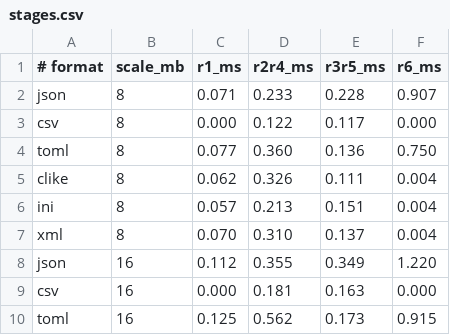
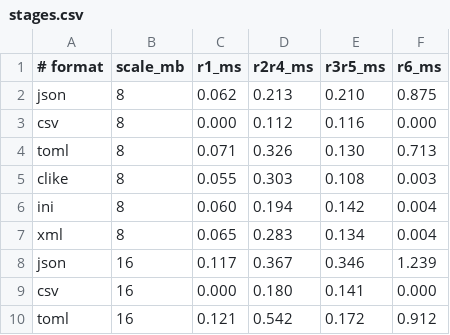
Before and after one commit to DvdBr3o/pars, a CSV file: paper/plots/data/stages.csv, drawn as a sheet; only a part is shown; the diff covers the shown part only.

```diff
--- a/paper/plots/data/stages.csv
+++ b/paper/plots/data/stages.csv
@@ -1,10 +1,10 @@
 # format,scale_mb,r1_ms,r2r4_ms,r3r5_ms,r6_ms
-json,8,0.071,0.233,0.228,0.907
-csv,8,0.000,0.122,0.117,0.000
-toml,8,0.077,0.360,0.136,0.750
-clike,8,0.062,0.326,0.111,0.004
-ini,8,0.057,0.213,0.151,0.004
-xml,8,0.070,0.310,0.137,0.004
-json,16,0.112,0.355,0.349,1.220
-csv,16,0.000,0.181,0.163,0.000
-toml,16,0.125,0.562,0.173,0.915
+json,8,0.062,0.213,0.210,0.875
+csv,8,0.000,0.112,0.116,0.000
+toml,8,0.071,0.326,0.130,0.713
+clike,8,0.055,0.303,0.108,0.003
+ini,8,0.060,0.194,0.142,0.004
+xml,8,0.065,0.283,0.134,0.004
+json,16,0.117,0.367,0.346,1.239
+csv,16,0.000,0.180,0.141,0.000
+toml,16,0.121,0.542,0.172,0.912
```
Also changed, not shown: 69 edited cells elsewhere in this file, paper/plots/data/baselines.csv, paper/plots/data/memory.csv, 7 other files.
